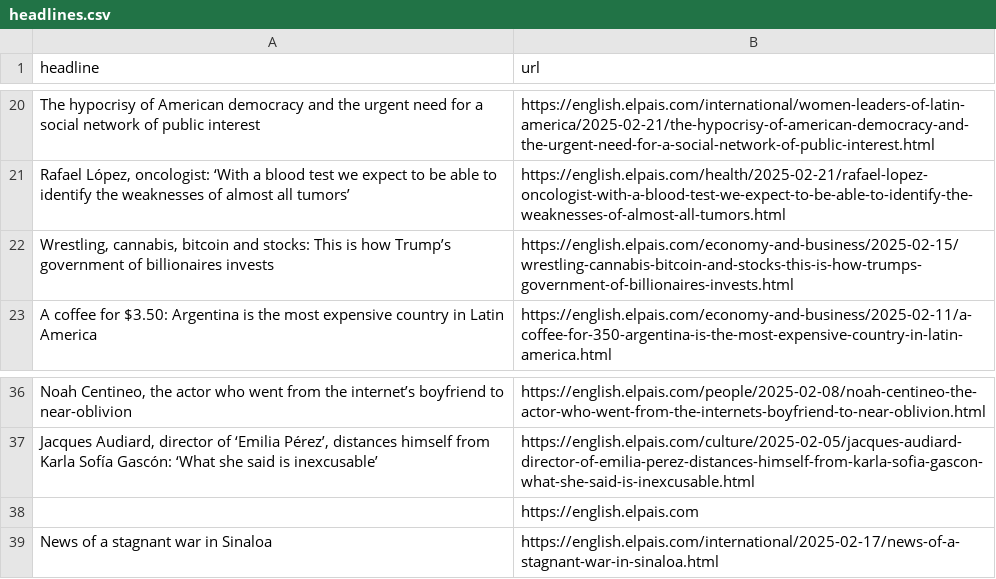
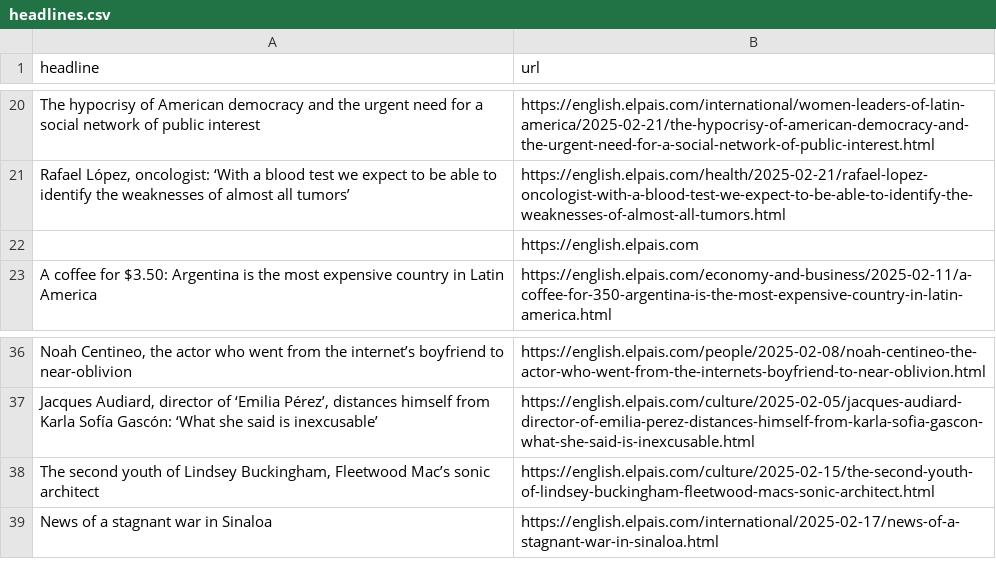
Before and after one commit to adiel3/el-pais-autoscraper, a CSV file: headlines.csv, drawn as a sheet; only a part is shown, gaps mark what is left out; removed rows and columns are numbered as before the commit, all else as after; the diff names each change by its address in the sheet, - before the commit and + after, or states it on an @@ line.

```diff
--- a/headlines.csv
+++ b/headlines.csv
-row 22: Wrestling, cannabis, bitcoin and stocks: This is how Trump’s government of billionaires invests | https://english.elpais.com/economy-and-business/2025-02-15/wrestling-cannabis-bitcoin-and-stocks-this-is-how-trumps-government-of-billionaires-invests.html
@@ row 38 moved to row 22: https://english.elpais.com @@
+row 38: The second youth of Lindsey Buckingham, Fleetwood Mac’s sonic architect | https://english.elpais.com/culture/2025-02-15/the-second-youth-of-lindsey-buckingham-fleetwood-macs-sonic-architect.html
```
